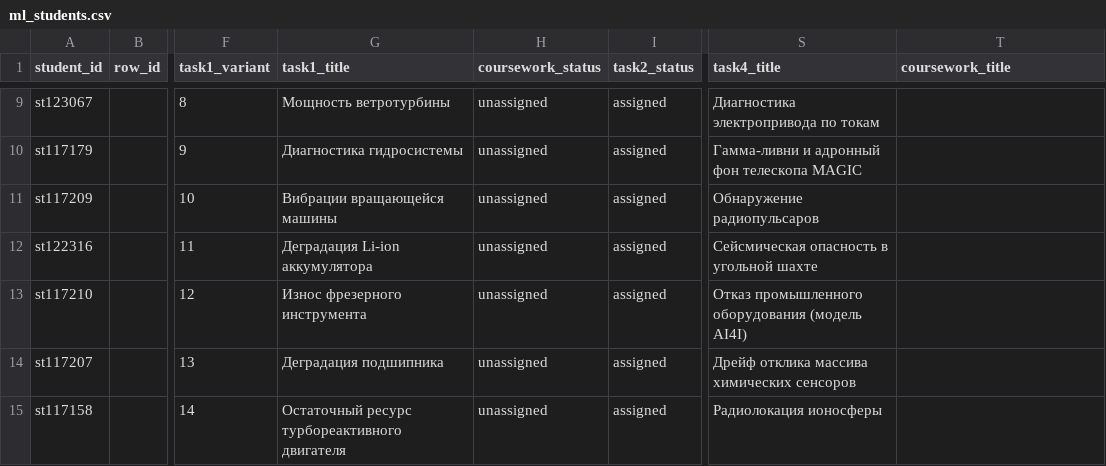
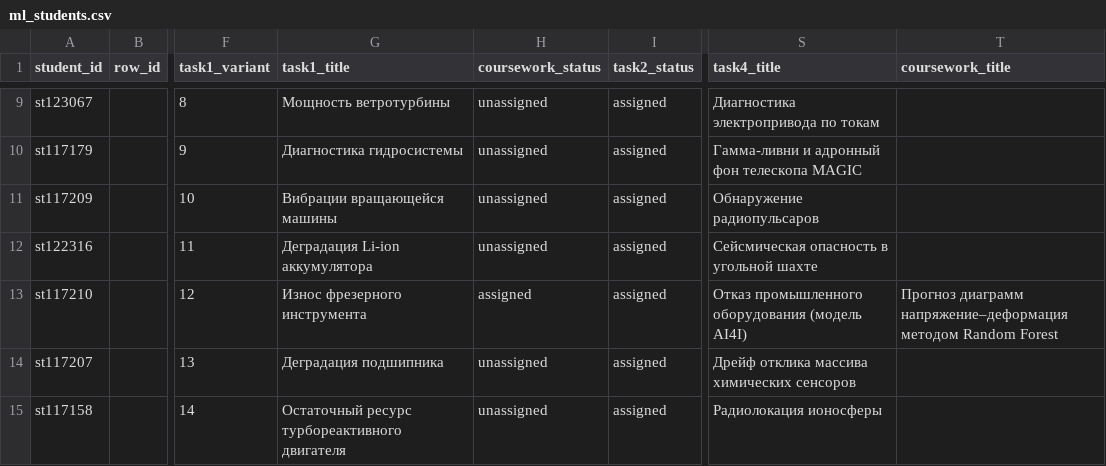
Before and after one commit to CKPEIIKA/ckpeiika.github.io, a CSV file: _data/ml_students.csv, drawn as a sheet; only a part is shown, gaps mark what is left out; the diff names each change by its address in the sheet, - before the commit and + after, or states it on an @@ line.

Commit message:
Set the coursework topic of st117210

```diff
--- a/_data/ml_students.csv
+++ b/_data/ml_students.csv
-H13 (coursework_status): unassigned
+H13 (coursework_status): assigned
-T13 (coursework_title): (empty)
+T13 (coursework_title): Прогноз диаграмм напряжение–деформация методом Random Forest
```
